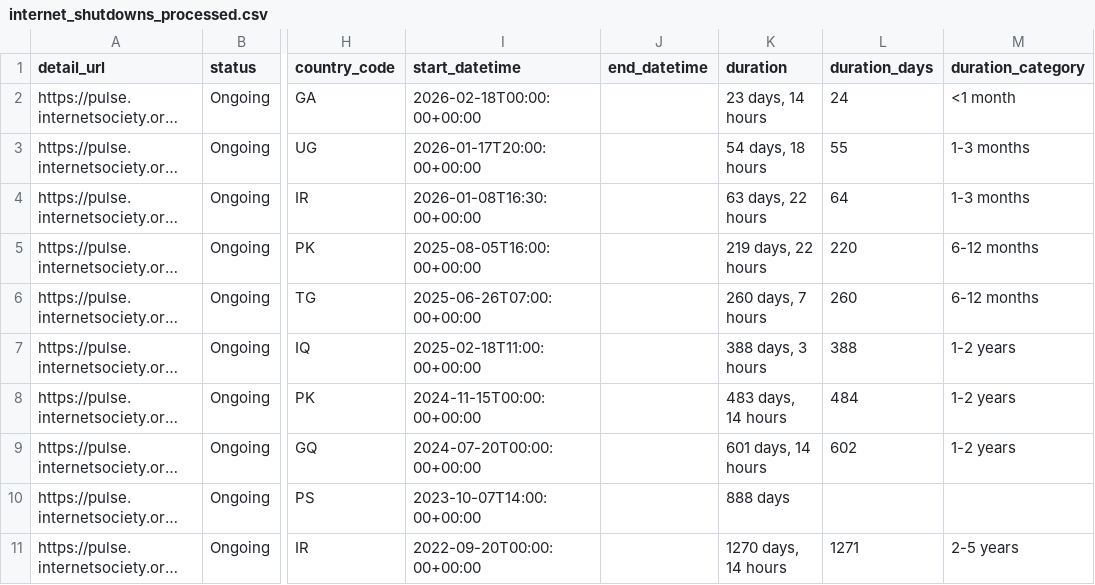
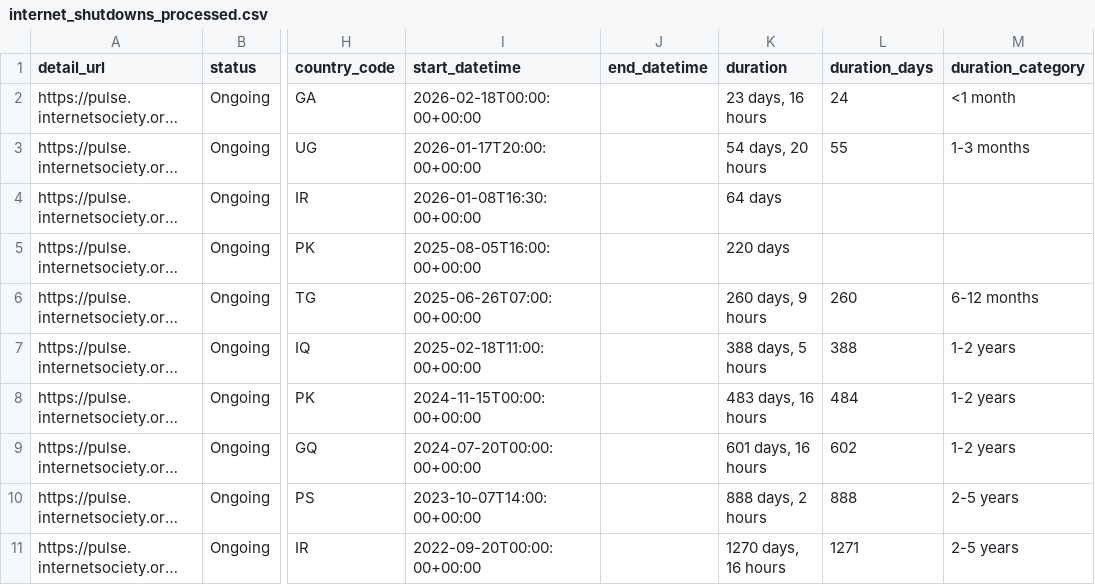
Before and after one commit to ccb2195-ux/Internet-Shutdown-Tracker, a CSV file: internet_shutdowns_processed.csv, drawn as a sheet; only a part is shown, gaps mark what is left out; long unchanged cells end in …; the diff names each change by its address in the sheet, - before the commit and + after, or states it on an @@ line.

```diff
--- a/internet_shutdowns_processed.csv
+++ b/internet_shutdowns_processed.csv
-K2 (duration): 23 days, 14 hours
+K2 (duration): 23 days, 16 hours
-K3 (duration): 54 days, 18 hours
+K3 (duration): 54 days, 20 hours
-K4 (duration): 63 days, 22 hours
+K4 (duration): 64 days
-L4 (duration_days): 64
+L4 (duration_days): (empty)
-M4 (duration_category): 1-3 months
+M4 (duration_category): (empty)
-K5 (duration): 219 days, 22 hours
+K5 (duration): 220 days
-L5 (duration_days): 220
+L5 (duration_days): (empty)
-M5 (duration_category): 6-12 months
+M5 (duration_category): (empty)
-K6 (duration): 260 days, 7 hours
+K6 (duration): 260 days, 9 hours
-K7 (duration): 388 days, 3 hours
+K7 (duration): 388 days, 5 hours
-K8 (duration): 483 days, 14 hours
+K8 (duration): 483 days, 16 hours
-K9 (duration): 601 days, 14 hours
+K9 (duration): 601 days, 16 hours
-K10 (duration): 888 days
+K10 (duration): 888 days, 2 hours
-L10 (duration_days): (empty)
+L10 (duration_days): 888
-M10 (duration_category): (empty)
+M10 (duration_category): 2-5 years
-K11 (duration): 1270 days, 14 hours
+K11 (duration): 1270 days, 16 hours
```
Also changed, not shown: internet_shutdowns_ongoing.csv.
